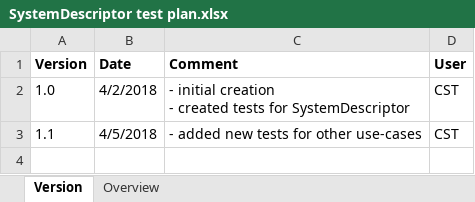
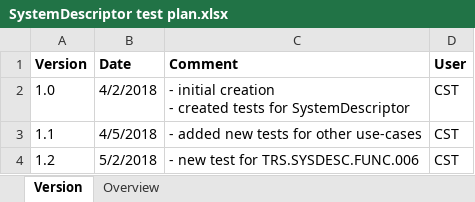
Before and after one commit to fchen9/SystemDescriptor, an Excel workbook: SystemDescriptor test plan.xlsx, sheet Version, drawn as a sheet; values as stored, in another font and other column widths than the file's, no borders; the diff names each change by its address in the sheet, - before the commit and + after, or states it on an @@ line.

Commit message:
DONE: added new tests to be implemented

```diff
--- a/SystemDescriptor test plan.xlsx (sheet Version)
+++ b/SystemDescriptor test plan.xlsx (sheet Version)
+row 4: 1.2 | 5/2/2018 | - new test for TRS.SYSDESC.FUNC.006 | CST
```
Also changed, not shown: sheet Overview, 1 other file.
